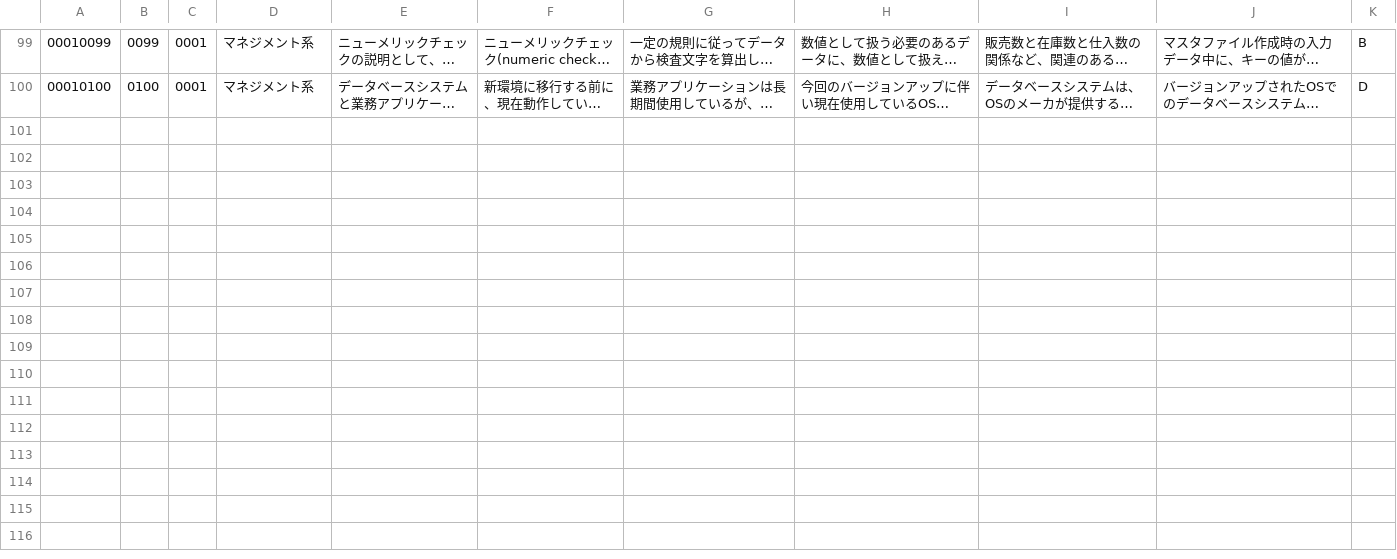
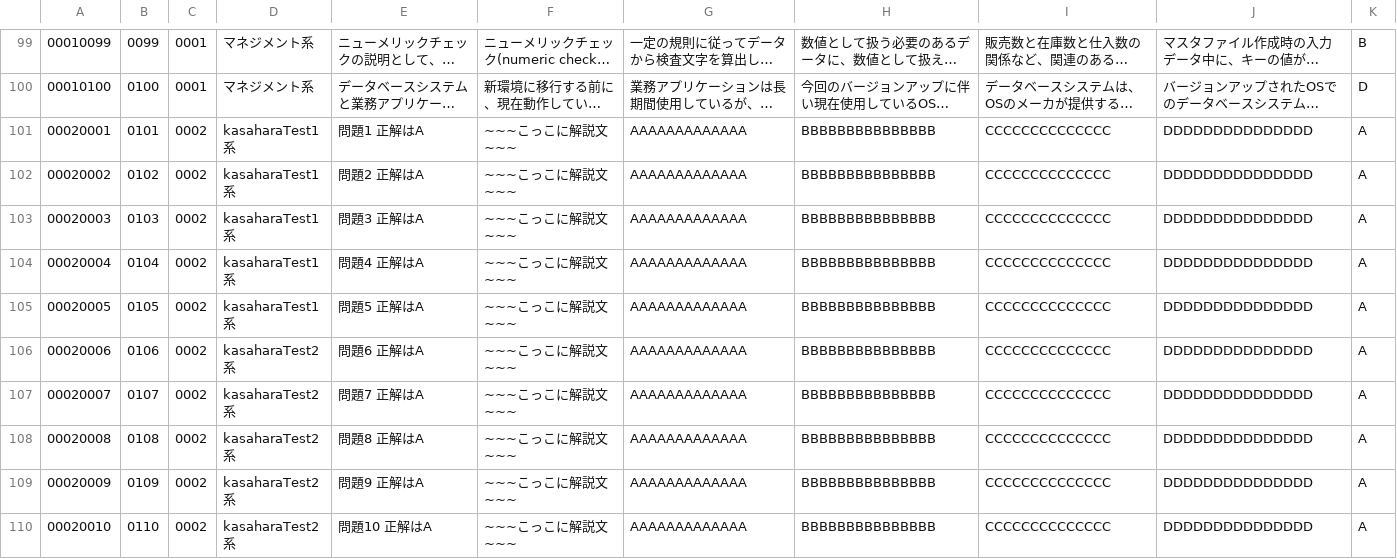
Before and after one commit to ShiftPlusTeam/StudyApp, a CSV file: StudyApp/StudyApp/csv/question.csv, drawn as a sheet; only a part is shown, gaps mark what is left out; long unchanged cells end in …; the diff names each change by its address in the sheet, - before the commit and + after, or states it on an @@ line.

Commit message:
Bool変数でフィルターかけた際に、アプリが停止する不具合を解消（Boolにはシングルクォーテションが要らない） 問題を回答した際に、リルムの内部のdoneとcorrectを更新するよう修正（realmTableにメソッド追加、解説表示画面の正否判定部分に呼び出しを追記） Question.CSVに適当な資格２の問題CSVを突っ込んでテスト 結果：ジャンルを絞るメソッドが呼び出されていないことが判明、回答履歴は更新されるが相変わらず、正答率計算はできてないことも確認 １０問追加して、５問とき、ホームにもどって未回答５問を選択した場合に、５問目で停止することを確認、要検証

```diff
--- a/StudyApp/StudyApp/csv/question.csv
+++ b/StudyApp/StudyApp/csv/question.csv
+row 101: 00020001 | 0101 | 0002 | kasaharaTest1系 | 問題1 正解はA | ~~~こっこに解説文~~~ | AAAAAAAAAAAAA | BBBBBBBBBBBBBBB | CCCCCCCCCCCCCC | DDDDDDDDDDDDDDD | A
+row 102: 00020002 | 0102 | 0002 | kasaharaTest1系 | 問題2 正解はA | ~~~こっこに解説文~~~ | AAAAAAAAAAAAA | BBBBBBBBBBBBBBB | CCCCCCCCCCCCCC | DDDDDDDDDDDDDDD | A
+row 103: 00020003 | 0103 | 0002 | kasaharaTest1系 | 問題3 正解はA | ~~~こっこに解説文~~~ | AAAAAAAAAAAAA | BBBBBBBBBBBBBBB | CCCCCCCCCCCCCC | DDDDDDDDDDDDDDD | A
+row 104: 00020004 | 0104 | 0002 | kasaharaTest1系 | 問題4 正解はA | ~~~こっこに解説文~~~ | AAAAAAAAAAAAA | BBBBBBBBBBBBBBB | CCCCCCCCCCCCCC | DDDDDDDDDDDDDDD | A
+row 105: 00020005 | 0105 | 0002 | kasaharaTest1系 | 問題5 正解はA | ~~~こっこに解説文~~~ | AAAAAAAAAAAAA | BBBBBBBBBBBBBBB | CCCCCCCCCCCCCC | DDDDDDDDDDDDDDD | A
+row 106: 00020006 | 0106 | 0002 | kasaharaTest2系 | 問題6 正解はA | ~~~こっこに解説文~~~ | AAAAAAAAAAAAA | BBBBBBBBBBBBBBB | CCCCCCCCCCCCCC | DDDDDDDDDDDDDDD | A
+row 107: 00020007 | 0107 | 0002 | kasaharaTest2系 | 問題7 正解はA | ~~~こっこに解説文~~~ | AAAAAAAAAAAAA | BBBBBBBBBBBBBBB | CCCCCCCCCCCCCC | DDDDDDDDDDDDDDD | A
+row 108: 00020008 | 0108 | 0002 | kasaharaTest2系 | 問題8 正解はA | ~~~こっこに解説文~~~ | AAAAAAAAAAAAA | BBBBBBBBBBBBBBB | CCCCCCCCCCCCCC | DDDDDDDDDDDDDDD | A
+row 109: 00020009 | 0109 | 0002 | kasaharaTest2系 | 問題9 正解はA | ~~~こっこに解説文~~~ | AAAAAAAAAAAAA | BBBBBBBBBBBBBBB | CCCCCCCCCCCCCC | DDDDDDDDDDDDDDD | A
+row 110: 00020010 | 0110 | 0002 | kasaharaTest2系 | 問題10 正解はA | ~~~こっこに解説文~~~ | AAAAAAAAAAAAA | BBBBBBBBBBBBBBB | CCCCCCCCCCCCCC | DDDDDDDDDDDDDDD | A
```
Also changed, not shown: 4 other files.
